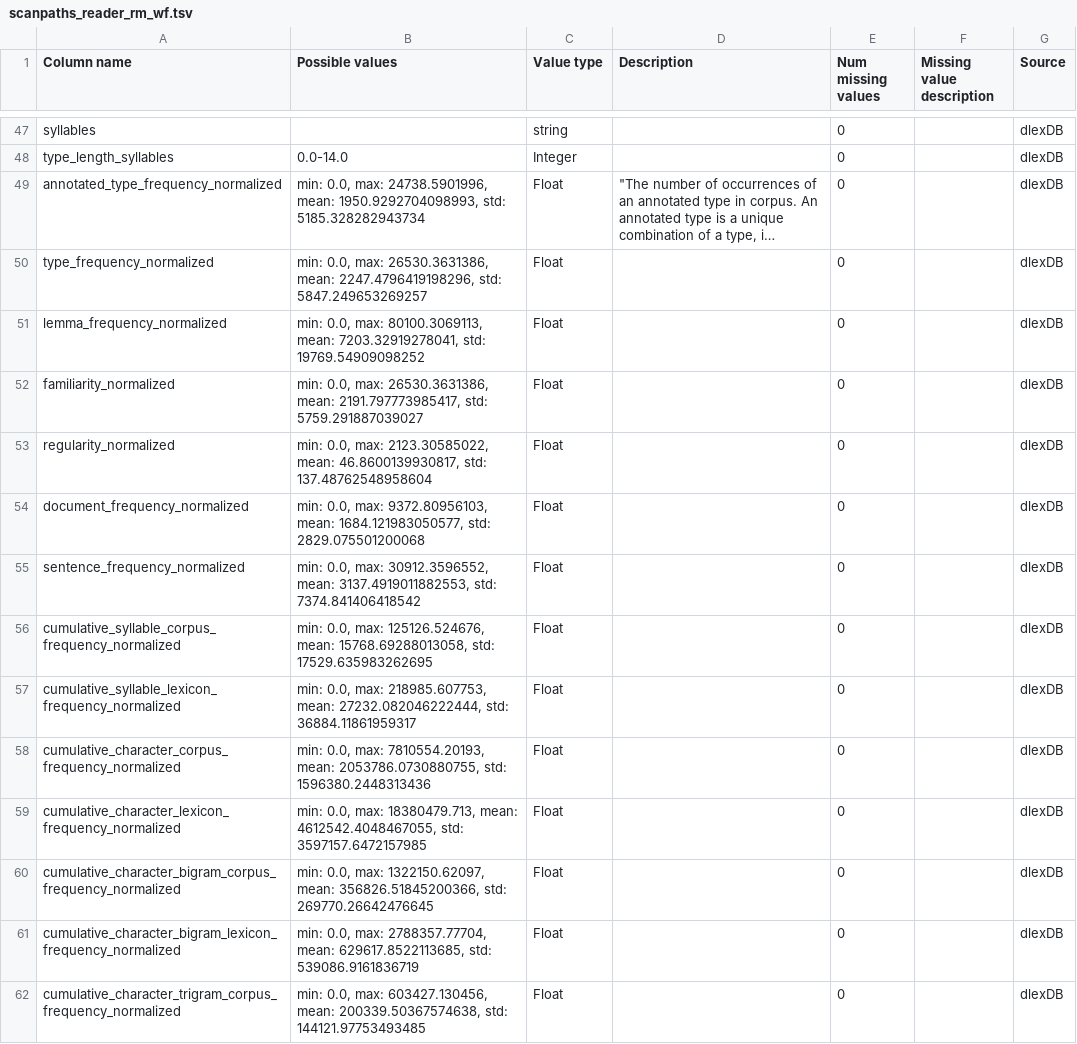
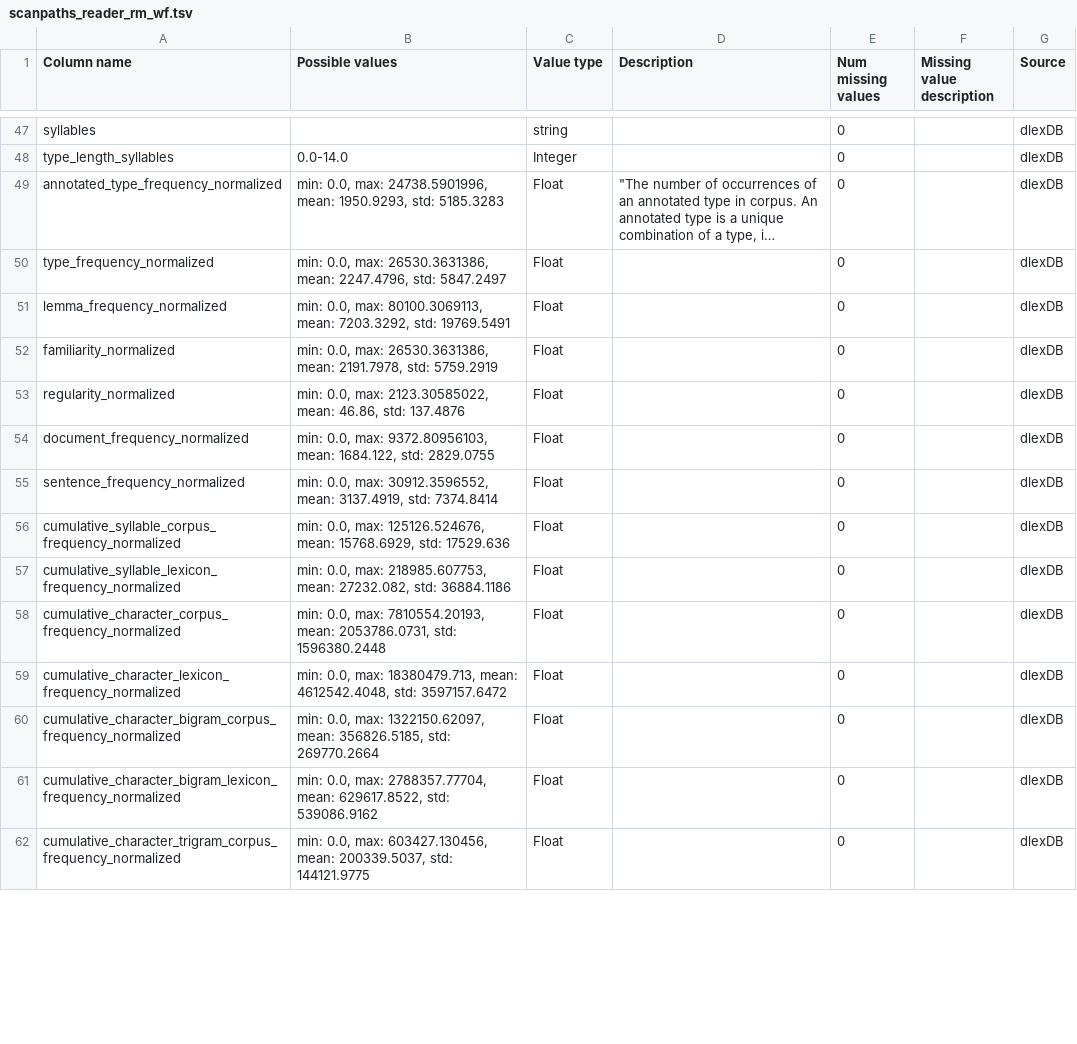
Before and after one commit to DiLi-Lab/PoTeC, a TSV file: codebook_tables/scanpaths_reader_rm_wf.tsv, drawn as a sheet; only a part is shown, gaps mark what is left out; long unchanged cells end in …; the diff covers the shown part only; the diff names each change by its address in the sheet, - before the commit and + after, or states it on an @@ line.

Commit message:
updated some names

```diff
--- a/codebook_tables/scanpaths_reader_rm_wf.tsv
+++ b/codebook_tables/scanpaths_reader_rm_wf.tsv
-B49 (Possible values): …24738.5901996, mean: 1950.9292704098993, std: 5185.328282943734
+B49 (Possible values): …24738.5901996, mean: 1950.9293, std: 5185.3283
-B50 (Possible values): …26530.3631386, mean: 2247.4796419198296, std: 5847.249653269257
+B50 (Possible values): …26530.3631386, mean: 2247.4796, std: 5847.2497
-B51 (Possible values): …80100.3069113, mean: 7203.32919278041, std: 19769.54909098252
+B51 (Possible values): …80100.3069113, mean: 7203.3292, std: 19769.5491
-B52 (Possible values): …26530.3631386, mean: 2191.797773985417, std: 5759.291887039027
+B52 (Possible values): …26530.3631386, mean: 2191.7978, std: 5759.2919
-B53 (Possible values): …2123.30585022, mean: 46.8600139930817, std: 137.48762548958604
+B53 (Possible values): …2123.30585022, mean: 46.86, std: 137.4876
-B54 (Possible values): …9372.80956103, mean: 1684.121983050577, std: 2829.075501200068
+B54 (Possible values): …9372.80956103, mean: 1684.122, std: 2829.0755
-B55 (Possible values): …30912.3596552, mean: 3137.4919011882553, std: 7374.841406418542
+B55 (Possible values): …30912.3596552, mean: 3137.4919, std: 7374.8414
-B56 (Possible values): …125126.524676, mean: 15768.69288013058, std: 17529.635983262695
+B56 (Possible values): …125126.524676, mean: 15768.6929, std: 17529.636
-B57 (Possible values): …218985.607753, mean: 27232.082046222444, std: 36884.11861959317
+B57 (Possible values): …218985.607753, mean: 27232.082, std: 36884.1186
-B58 (Possible values): …7810554.20193, mean: 2053786.0730880755, std: 1596380.2448313436
+B58 (Possible values): …7810554.20193, mean: 2053786.0731, std: 1596380.2448
-B59 (Possible values): …18380479.713, mean: 4612542.4048467055, std: 3597157.6472157985
+B59 (Possible values): …18380479.713, mean: 4612542.4048, std: 3597157.6472
-B60 (Possible values): …1322150.62097, mean: 356826.51845200366, std: 269770.26642476645
+B60 (Possible values): …1322150.62097, mean: 356826.5185, std: 269770.2664
-B61 (Possible values): …2788357.77704, mean: 629617.8522113685, std: 539086.9161836719
+B61 (Possible values): …2788357.77704, mean: 629617.8522, std: 539086.9162
-B62 (Possible values): …603427.130456, mean: 200339.50367574638, std: 144121.97753493485
+B62 (Possible values): …603427.130456, mean: 200339.5037, std: 144121.9775
```
Also changed, not shown: 33 edited cells elsewhere in this file, codebook_tables/fixations.tsv, codebook_tables/reader_rm_wf.tsv, 12 other files.
